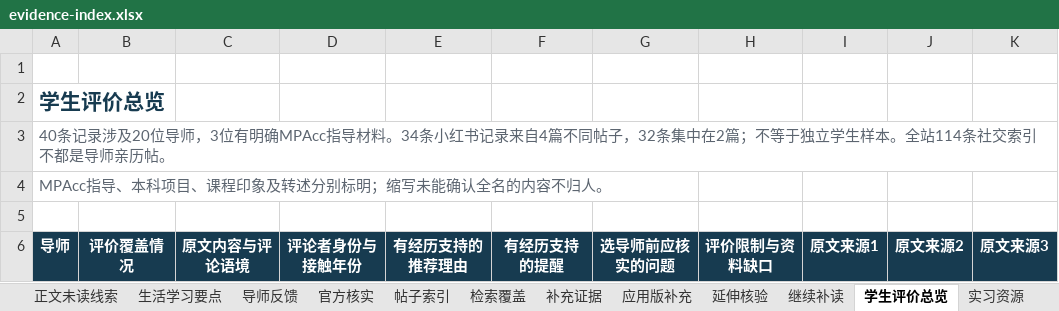
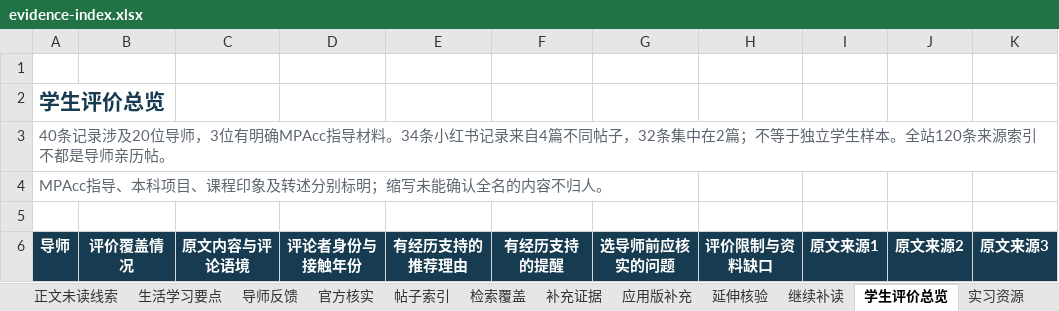
Before and after one commit to Nishino0525Nanase/nau-mpacc-guide, an Excel workbook: dist/downloads/evidence-index.xlsx, sheet 学生评价总览, drawn as a sheet; only a part is shown; values as stored, in another font and other column widths than the file's, no borders; conditional formats and table styles not drawn; the diff names each change by its address in the sheet, - before the commit and + after, or states it on an @@ line.

```diff
--- a/dist/downloads/evidence-index.xlsx (sheet 学生评价总览)
+++ b/dist/downloads/evidence-index.xlsx (sheet 学生评价总览)
-A3 (导师): …本。全站114条社交索引不都…
+A3 (导师): …本。全站120条来源索引不都…
```
Also changed, not shown: sheet 实习资源, sheet 帖子索引, sheet 完整来源目录, sheet 官方核实, 18 other files.
